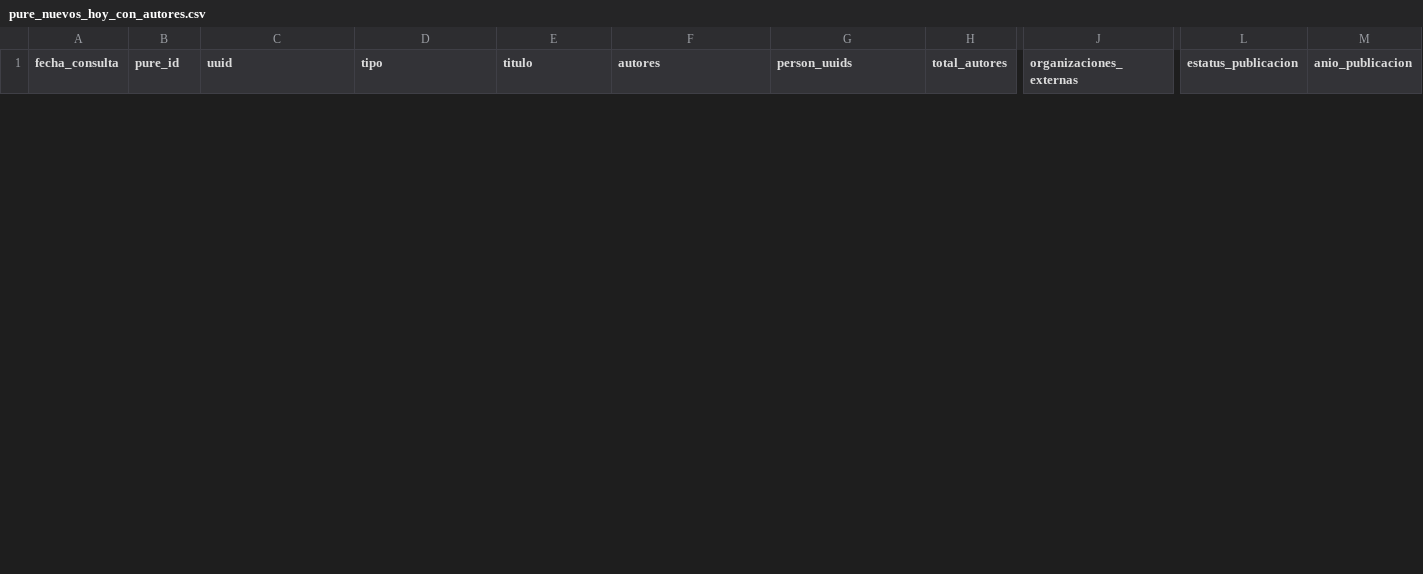
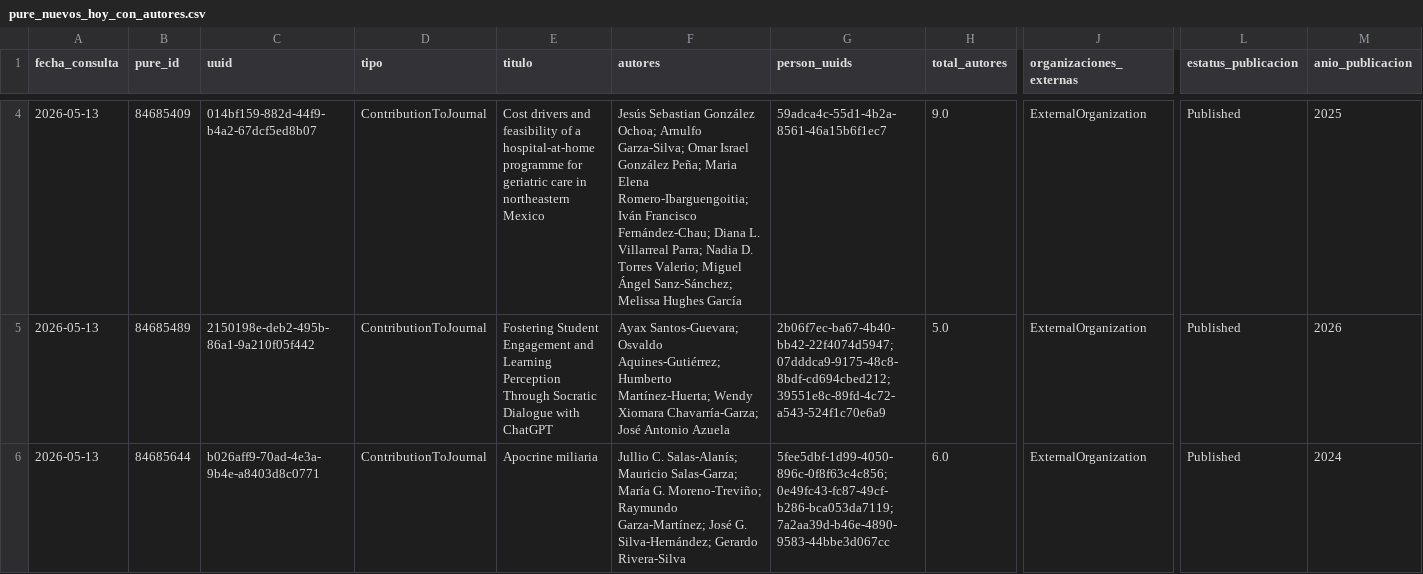
Before and after one commit to victorinox93/pure_daily, a CSV file: data/pure_nuevos_hoy_con_autores.csv, drawn as a sheet; only a part is shown, gaps mark what is left out; rows hold the shown columns only; the diff covers the shown part only; the diff names each change by its address in the sheet, - before the commit and + after, or states it on an @@ line.

```diff
--- a/data/pure_nuevos_hoy_con_autores.csv
+++ b/data/pure_nuevos_hoy_con_autores.csv
+row 4: 2026-05-13 | 84685409 | 014bf159-882d-44f9-b4a2-67dcf5ed8b07 | ContributionToJournal | Cost drivers and feasibility of a hospital-at-home programme for geriatric care in northeastern Mexico | Jesús Sebastian González Ochoa; Arnulfo Garza-Silva; Omar Israel González Peña; Maria Elena Romero-Ibarguengoitia; Iván Francisco Fernández-Chau; Diana L. Villarreal Parra; Nadia D. Torres Valerio; Miguel Ángel Sanz-Sánchez; Melissa Hughes García | 59adca4c-55d1-4b2a-8561-46a15b6f1ec7 | 9.0 | ExternalOrganization | Published | 2025
+row 5: 2026-05-13 | 84685489 | 2150198e-deb2-495b-86a1-9a210f05f442 | ContributionToJournal | Fostering Student Engagement and Learning Perception Through Socratic Dialogue with ChatGPT | Ayax Santos-Guevara; Osvaldo Aquines-Gutiérrez; Humberto Martínez-Huerta; Wendy Xiomara Chavarría-Garza; José Antonio Azuela | 2b06f7ec-ba67-4b40-bb42-22f4074d5947; 07dddca9-9175-48c8-8bdf-cd694cbed212; 39551e8c-89fd-4c72-a543-524f1c70e6a9 | 5.0 | ExternalOrganization | Published | 2026
+row 6: 2026-05-13 | 84685644 | b026aff9-70ad-4e3a-9b4e-a8403d8c0771 | ContributionToJournal | Apocrine miliaria | Jullio C. Salas-Alanís; Mauricio Salas-Garza; María G. Moreno-Treviño; Raymundo Garza-Martínez; José G. Silva-Hernández; Gerardo Rivera-Silva | 5fee5dbf-1d99-4050-896c-0f8f63c4c856; 0e49fc43-fc87-49cf-b286-bca053da7119; 7a2aa39d-b46e-4890-9583-44bbe3d067cc | 6.0 | ExternalOrganization | Published | 2024
```
Also changed, not shown: 2 added rows and 1 removed row elsewhere in this file, data/pure_resumen_diario.csv, data/pure_resumen_mes.csv, 3 other files.
